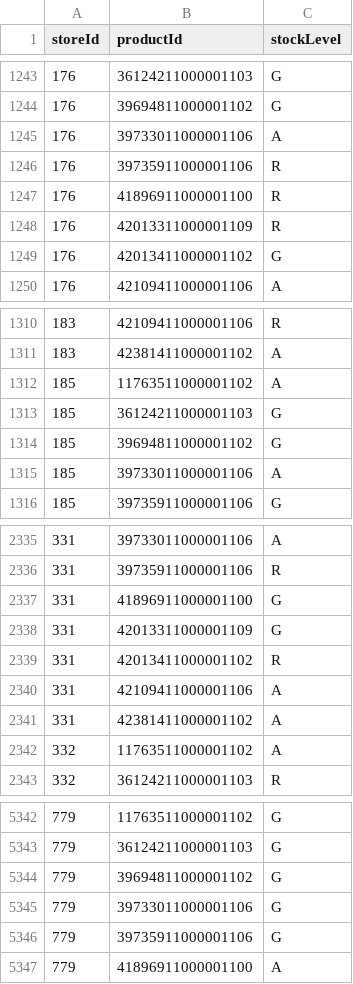
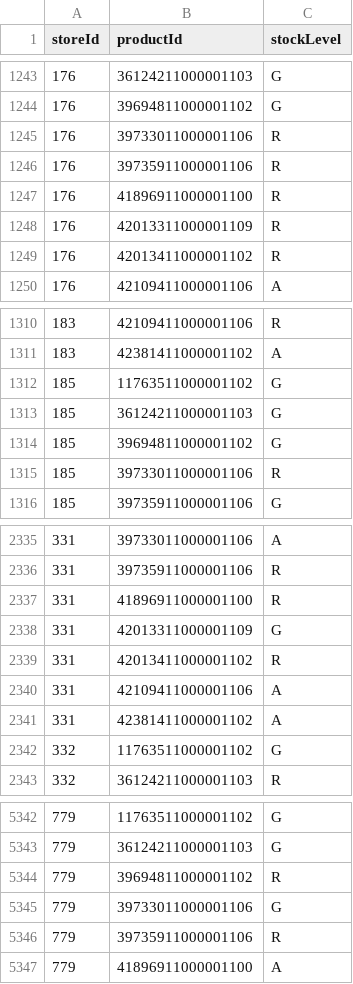
Before and after one commit to sebbacon/boots-scraper, a CSV file: outputs/stock_levels_all.csv, drawn as a sheet; only a part is shown, gaps mark what is left out; the diff covers the shown part only.

```diff
--- a/outputs/stock_levels_all.csv
+++ b/outputs/stock_levels_all.csv
@@ -1244,3 +1244,3 @@ storeId,productId,stockLevel
 176,39694811000001102,G
-176,39733011000001106,A
+176,39733011000001106,R
 176,39735911000001106,R
@@ -1248,3 +1248,3 @@ storeId,productId,stockLevel
 176,42013311000001109,R
-176,42013411000001102,G
+176,42013411000001102,R
 176,42109411000001106,A
@@ -1311,6 +1311,6 @@ storeId,productId,stockLevel
 183,42381411000001102,A
-185,11763511000001102,A
+185,11763511000001102,G
 185,36124211000001103,G
 185,39694811000001102,G
-185,39733011000001106,A
+185,39733011000001106,R
 185,39735911000001106,G
@@ -2336,3 +2336,3 @@ storeId,productId,stockLevel
 331,39735911000001106,R
-331,41896911000001100,G
+331,41896911000001100,R
 331,42013311000001109,G
@@ -2341,3 +2341,3 @@ storeId,productId,stockLevel
 331,42381411000001102,A
-332,11763511000001102,A
+332,11763511000001102,G
 332,36124211000001103,R
@@ -5343,5 +5343,5 @@ storeId,productId,stockLevel
 779,36124211000001103,G
-779,39694811000001102,G
+779,39694811000001102,R
 779,39733011000001106,G
-779,39735911000001106,G
+779,39735911000001106,R
 779,41896911000001100,A
```
Also changed, not shown: 147 edited cells elsewhere in this file, outputs/timeseries.csv, 19 other files.
